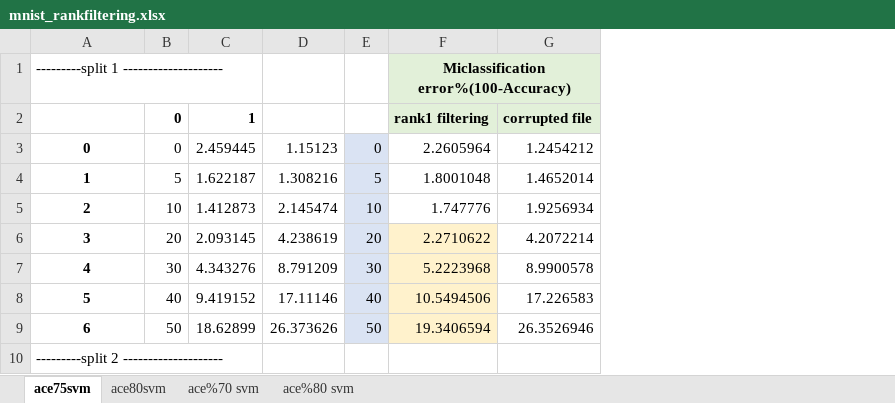
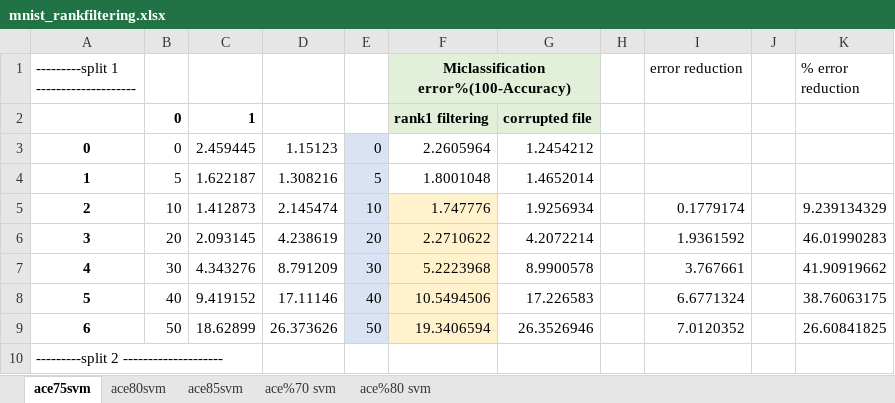
Before and after one commit to shrutishuklas/Mnist, an Excel workbook: mnist_rankfiltering.xlsx, sheet ace75svm, drawn as a sheet; only a part is shown; values as stored, in another font and other column widths than the file's, no borders; the diff names each change by its address in the sheet, - before the commit and + after, or states it on an @@ line.

```diff
--- a/mnist_rankfiltering.xlsx (sheet ace75svm)
+++ b/mnist_rankfiltering.xlsx (sheet ace75svm)
+sheet tab: ace85svm
+column H, empty
+column I (error reduction), rows 5-9: 0.1779174 | 1.9361592 | 3.767661 | 6.6771324 | 7.0120352
+column J, empty
+column K (% error reduction), rows 5-9: 9.239134329 | 46.01990283 | 41.90919662 | 38.76063175 | 26.60841825
-F5 fill: none
+F5 fill: #FFF2CC
```
Also changed, not shown: sheet ace%80 svm, sheet ace%70 svm, sheet ace80svm, 37 other files.
